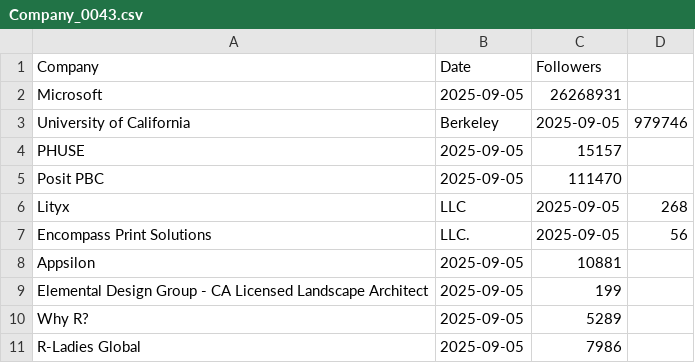
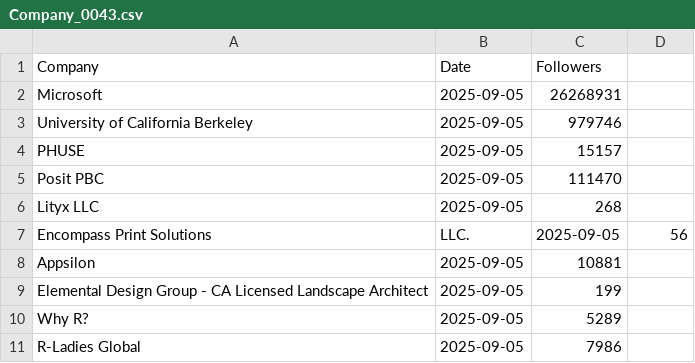
Before and after one commit to Joint-Operations-Working-Group/Social-Media-Analytics, a CSV file: Linkedin/Company_0043.csv, drawn as a sheet; only a part is shown; removed rows and columns are numbered as before the commit, all else as after; the diff names each change by its address in the sheet, - before the commit and + after, or states it on an @@ line.

Commit message:
Update Company_0043.csv

```diff
--- a/Linkedin/Company_0043.csv
+++ b/Linkedin/Company_0043.csv
-row 3: University of California | Berkeley | 2025-09-05 | 979746
+row 3: University of California Berkeley | 2025-09-05 | 979746
-row 6: Lityx | LLC | 2025-09-05 | 268
+row 6: Lityx LLC | 2025-09-05 | 268
```
